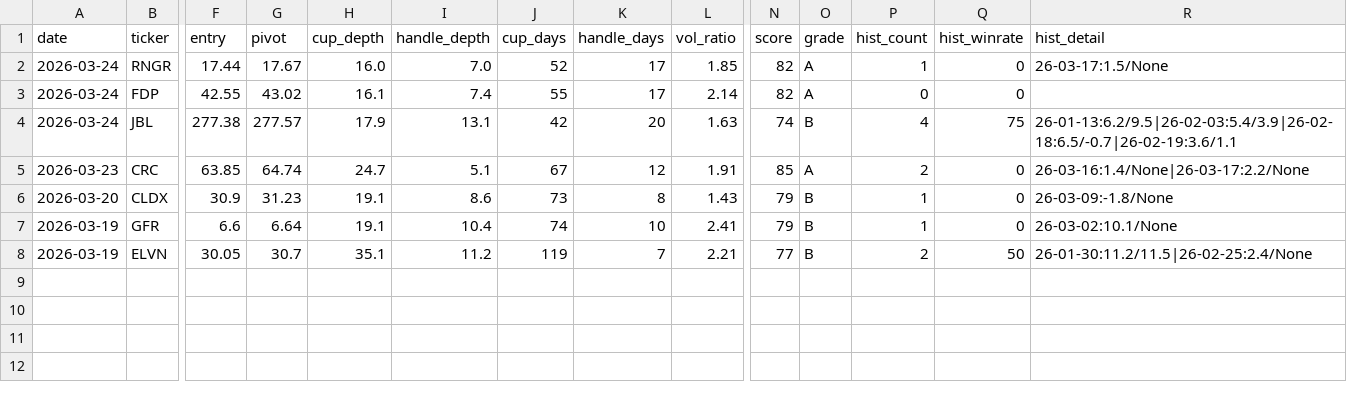
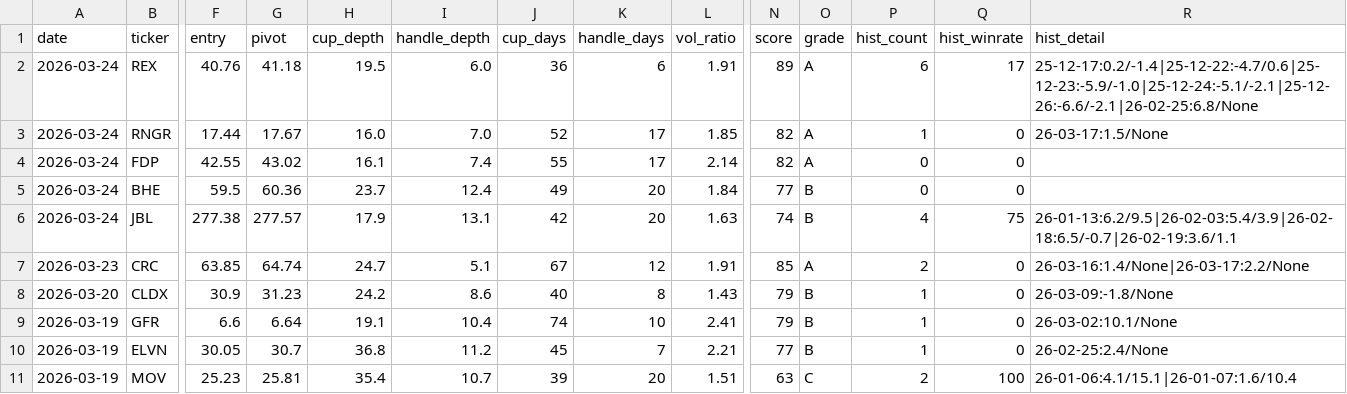
Before and after one commit to sosonamso/minervini-scanner, a CSV file: scanner_us_raw.csv, drawn as a sheet; only a part is shown, gaps mark what is left out; addresses are those after the commit; rows hold the shown columns only; the diff names each change by its address in the sheet, - before the commit and + after, or states it on an @@ line.

```diff
--- a/scanner_us_raw.csv
+++ b/scanner_us_raw.csv
+row 2: 2026-03-24 | REX | 40.76 | 41.18 | 19.5 | 6.0 | 36 | 6 | 1.91 | 89 | A | 6 | 17 | 25-12-17:0.2/-1.4|25-12-22:-4.7/0.6|25-12-23:-5.9/-1.0|25-12-24:-5.1/-2.1|25-12-26:-6.6/-2.1|26-02-25:6.8/None
+row 5: 2026-03-24 | BHE | 59.5 | 60.36 | 23.7 | 12.4 | 49 | 20 | 1.84 | 77 | B | 0 | 0
-H8 (cup_depth): 19.1
+H8 (cup_depth): 24.2
-J8 (cup_days): 73
+J8 (cup_days): 40
-H10 (cup_depth): 35.1
+H10 (cup_depth): 36.8
-J10 (cup_days): 119
+J10 (cup_days): 45
-P10 (hist_count): 2
+P10 (hist_count): 1
-Q10 (hist_winrate): 50
+Q10 (hist_winrate): 0
-R10 (hist_detail): 26-01-30:11.2/11.5|26-02-25:2.4/None
+R10 (hist_detail): 26-02-25:2.4/None
+row 11: 2026-03-19 | MOV | 25.23 | 25.81 | 35.4 | 10.7 | 39 | 20 | 1.51 | 63 | C | 2 | 100 | 26-01-06:4.1/15.1|26-01-07:1.6/10.4
```
